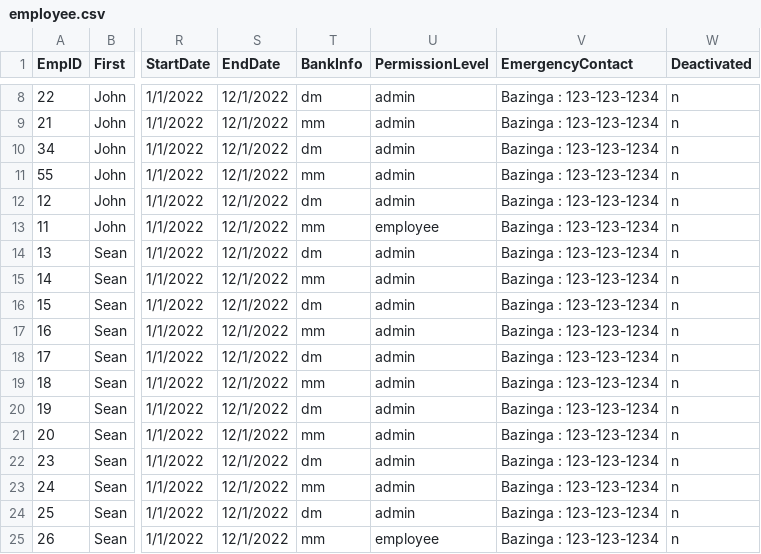
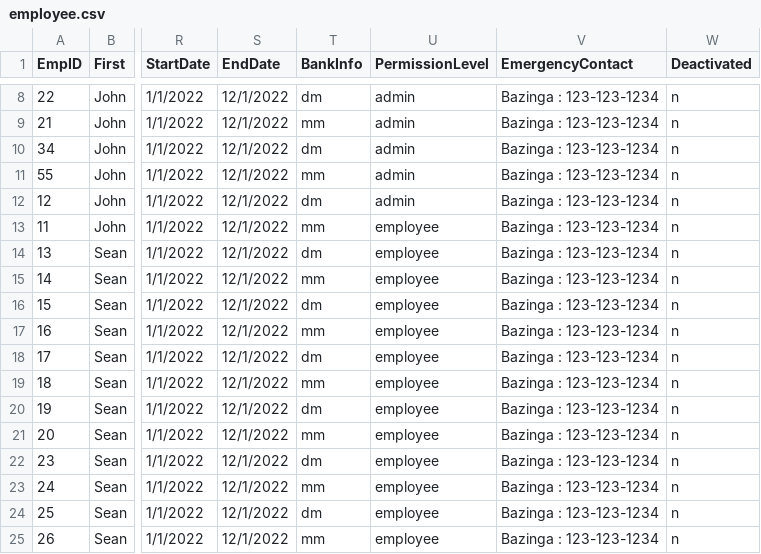
Before and after one commit to Locke087/EmpData, a CSV file: employee.csv, drawn as a sheet; only a part is shown, gaps mark what is left out; the diff names each change by its address in the sheet, - before the commit and + after, or states it on an @@ line.

```diff
--- a/employee.csv
+++ b/employee.csv
-U14:U24 (PermissionLevel): admin
+U14:U24 (PermissionLevel): employee
```
Also changed, not shown: employeetemp.csv, 10 other files.
